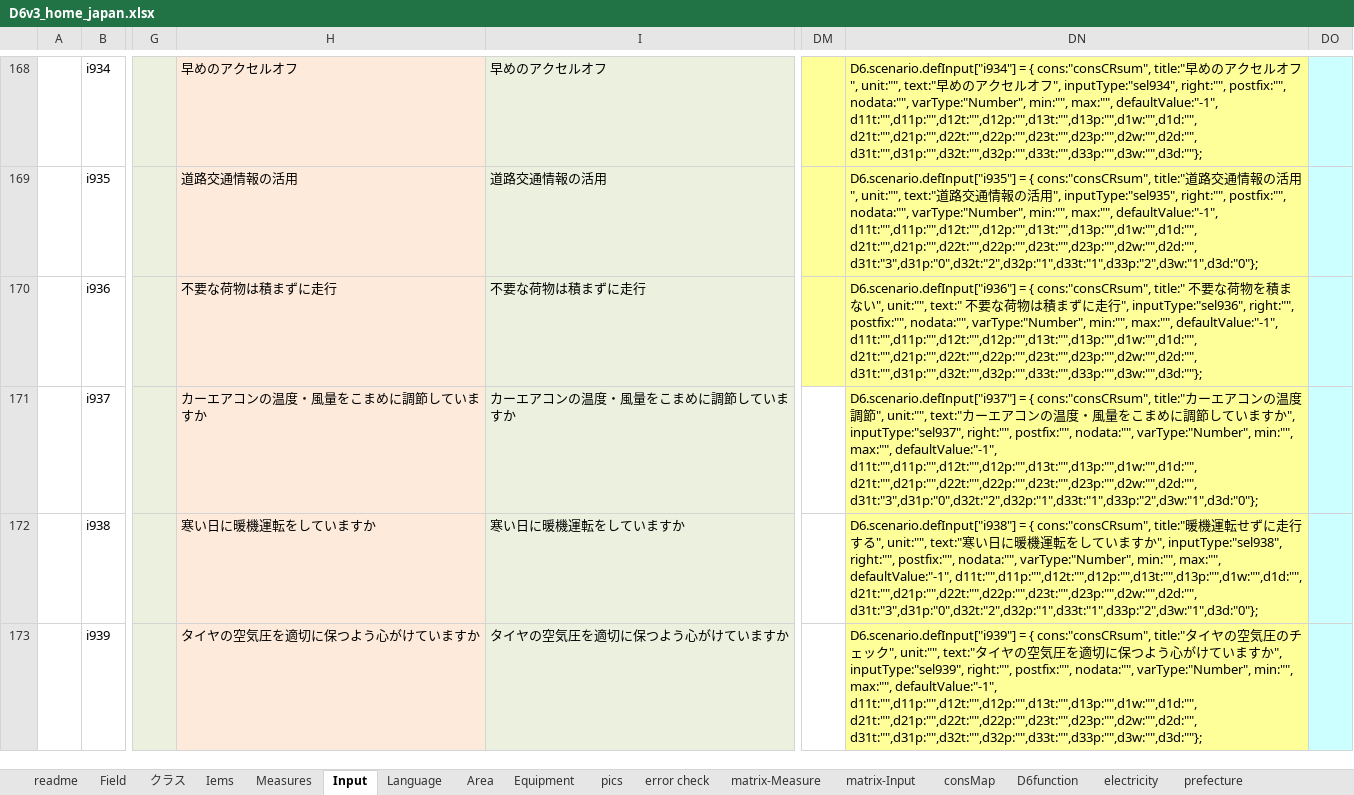
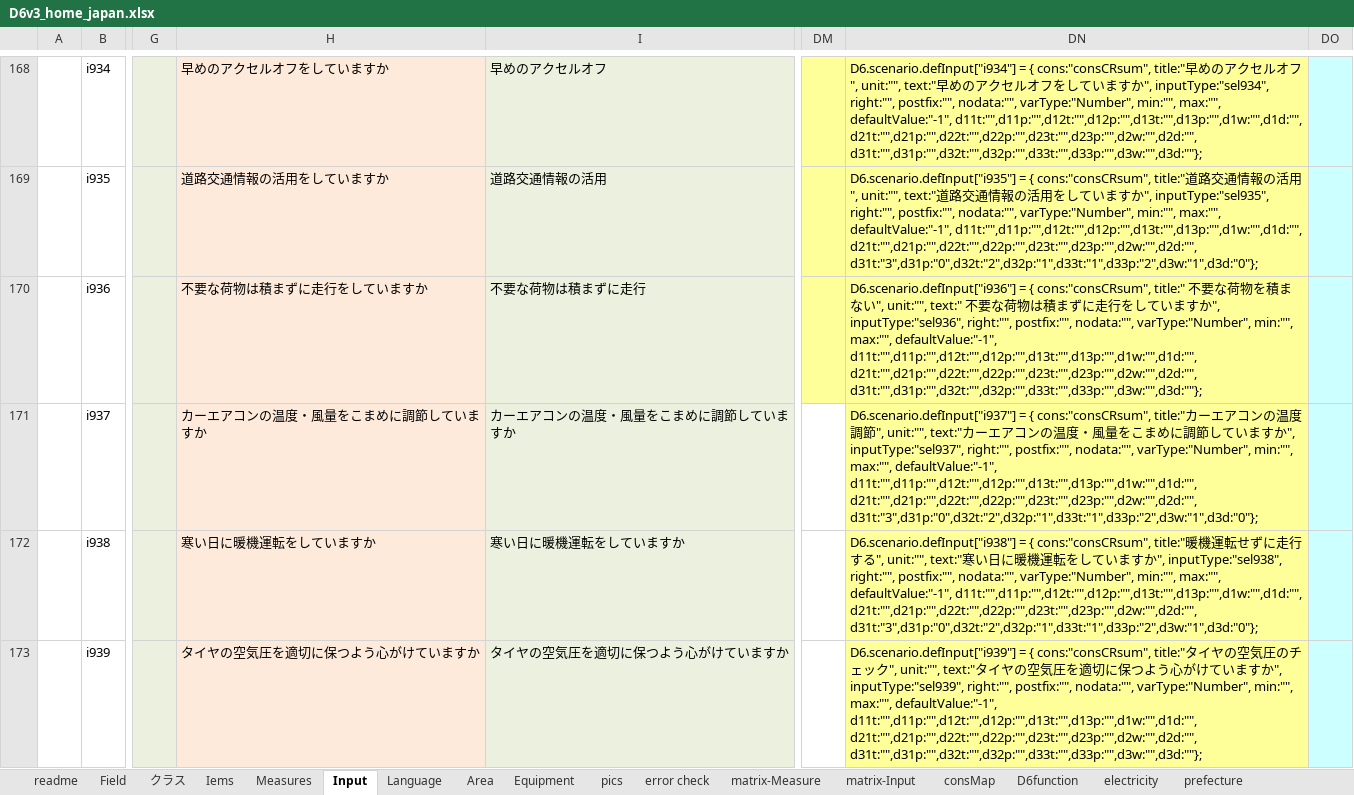
Before and after one commit to hinodeyasuzuki/d62, an Excel workbook: logic_JP/D6v3_home_japan.xlsx, sheet Input, drawn as a sheet; only a part is shown, gaps mark what is left out; values as stored, in another font and other column widths than the file's, no borders; the diff covers the shown part only; the diff names each change by its address in the sheet, - before the commit and + after, or states it on an @@ line.

```diff
--- a/logic_JP/D6v3_home_japan.xlsx (sheet Input)
+++ b/logic_JP/D6v3_home_japan.xlsx (sheet Input)
-H168: 早めのアクセルオフ
+H168: 早めのアクセルオフをしていますか
-DN168: …オフ", inputType:"sel934",…
+DN168: …オフをしていますか", inputType:"sel934",…
-H169: 道路交通情報の活用
+H169: 道路交通情報の活用をしていますか
-DN169: …活用", inputType:"sel935",…
+DN169: …活用をしていますか", inputType:"sel935",…
-H170: 不要な荷物は積まずに走行
+H170: 不要な荷物は積まずに走行をしていますか
-DN170: …走行", inputType:"sel936",…
+DN170: …走行をしていますか", inputType:"sel936",…
```
Also changed, not shown: 90 edited cells elsewhere in this sheet, charts or pictures, 2 other files.
